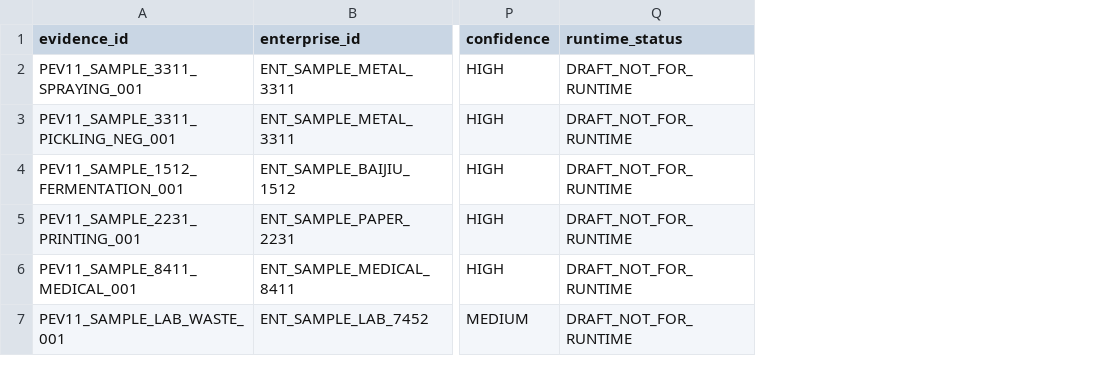
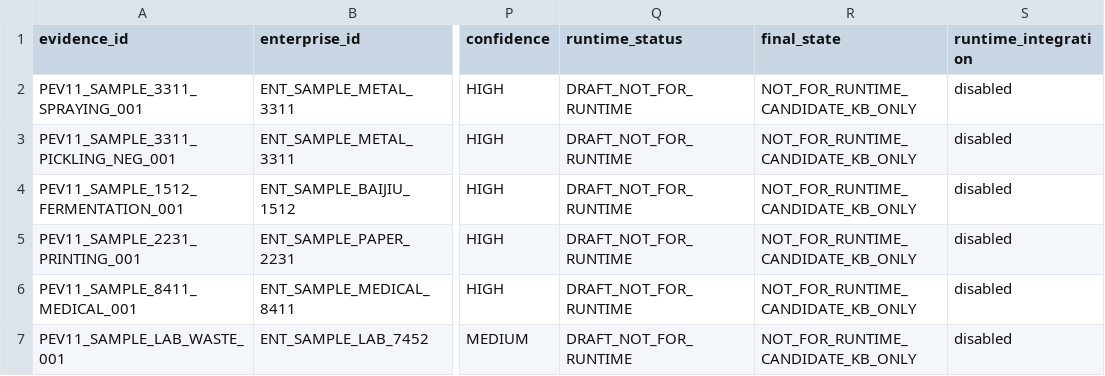
Before and after one commit to coco830/eco-semantic-knowledge-base, a CSV file: process_evidence_predicates_samples_v1_1.csv, drawn as a sheet; only a part is shown, gaps mark what is left out; the diff names each change by its address in the sheet, - before the commit and + after, or states it on an @@ line.

```diff
--- a/process_evidence_predicates_samples_v1_1.csv
+++ b/process_evidence_predicates_samples_v1_1.csv
+column R (final_state), rows 2-7: all NOT_FOR_RUNTIME_CANDIDATE_KB_ONLY
+column S (runtime_integration), rows 2-7: all disabled
```
Also changed, not shown: process_to_scenario_activation_v1_1.csv, 10 other files.
